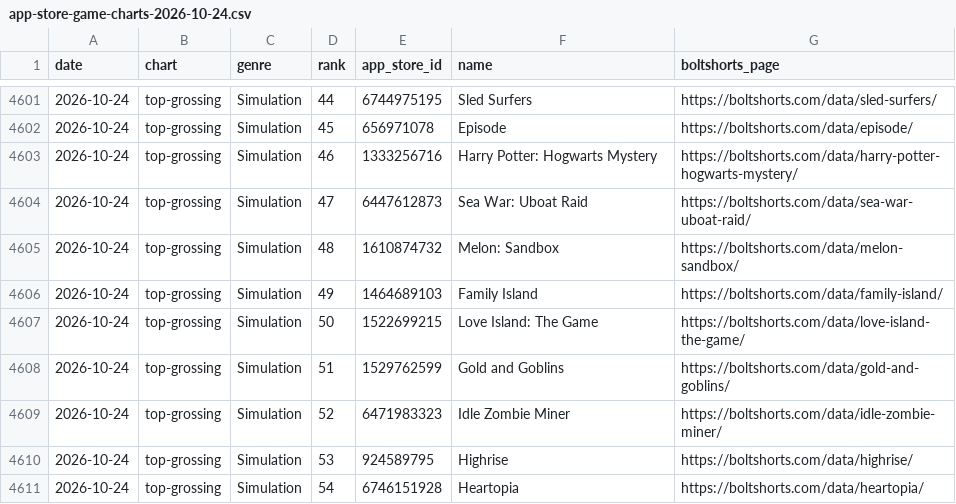
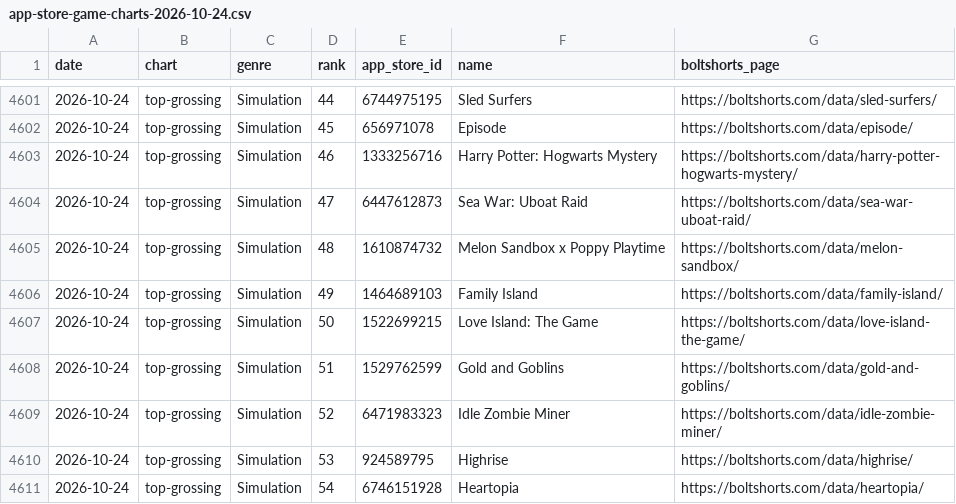
Before and after one commit to phescobbar/mobile-games-data, a CSV file: charts/app-store-game-charts-2026-10-24.csv, drawn as a sheet; only a part is shown, gaps mark what is left out; the diff covers the shown part only.

```diff
--- a/charts/app-store-game-charts-2026-10-24.csv
+++ b/charts/app-store-game-charts-2026-10-24.csv
@@ -4604,3 +4604,3 @@ date,chart,genre,rank,app_store_id,name,boltshorts_page
 2026-10-24,top-grossing,Simulation,47,6447612873,Sea War: Uboat Raid,https://boltshorts.com/data/sea-war-uboat-raid/
-2026-10-24,top-grossing,Simulation,48,1610874732,Melon: Sandbox,https://boltshorts.com/data/melon-sandbox/
+2026-10-24,top-grossing,Simulation,48,1610874732,Melon Sandbox x Poppy Playtime,https://boltshorts.com/data/melon-sandbox/
 2026-10-24,top-grossing,Simulation,49,1464689103,Family Island,https://boltshorts.com/data/family-island/
```
Also changed, not shown: 5 edited cells elsewhere in this file, 24 other files.
